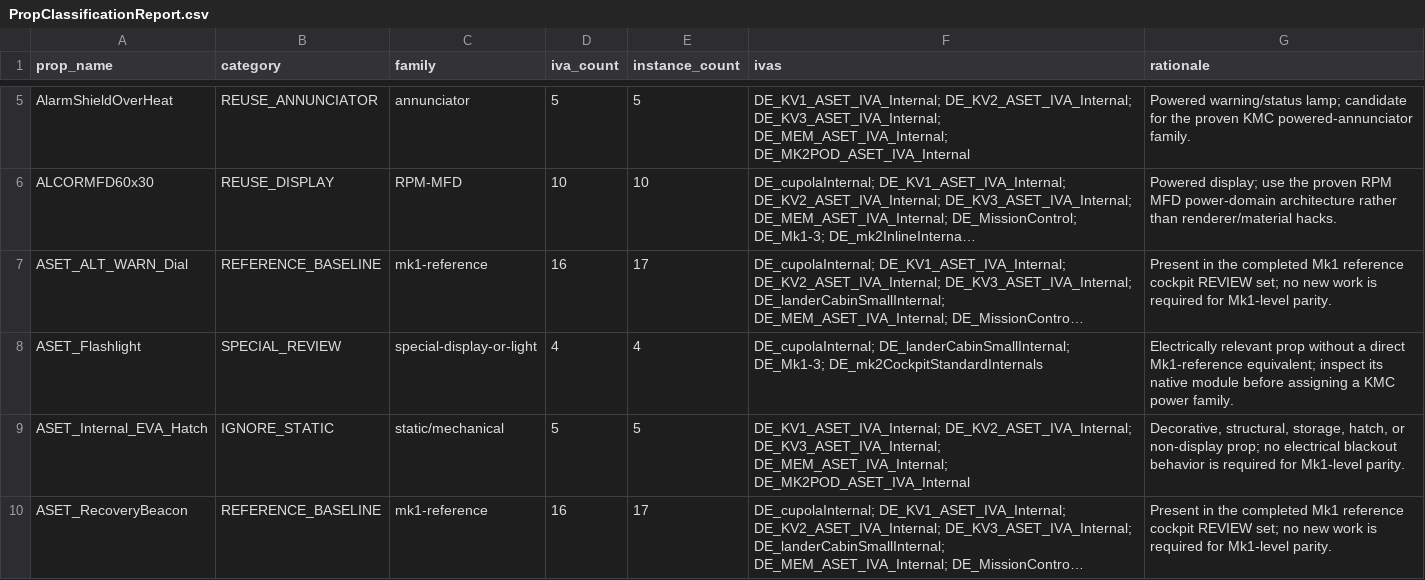
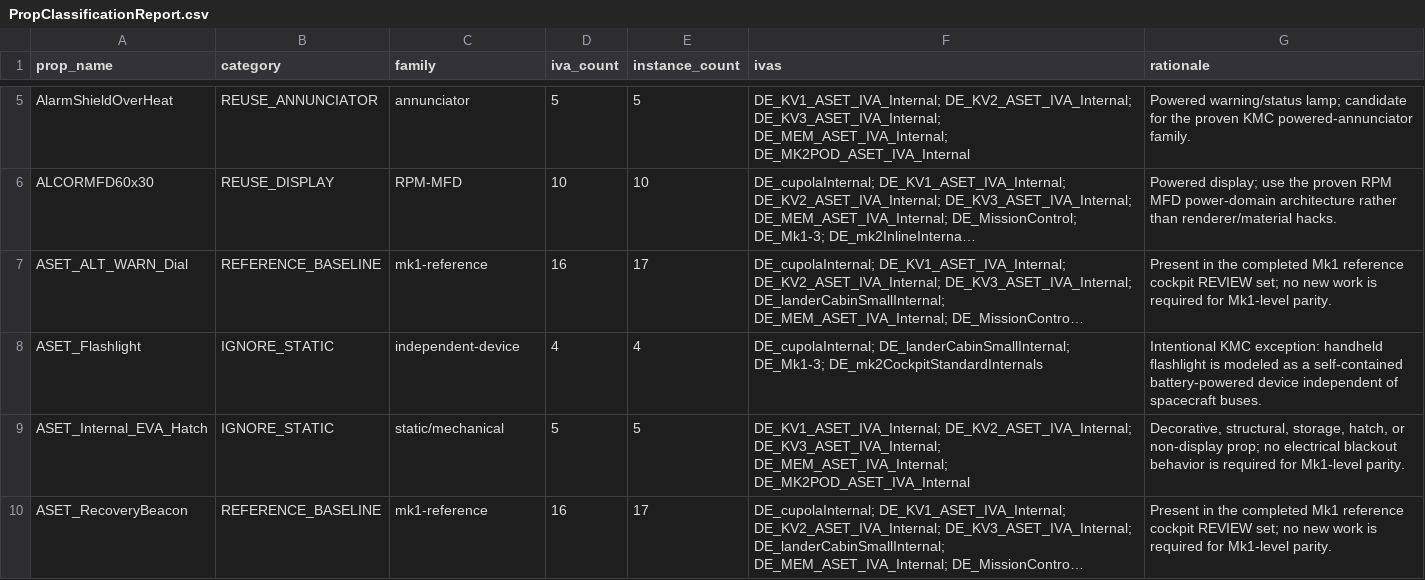
Before and after one commit to FreddyOnVHS/KerbalMissionControl, a CSV file: IvaClassificationOutput/PropClassificationReport.csv, drawn as a sheet; only a part is shown, gaps mark what is left out; long unchanged cells end in …; the diff covers the shown part only; the diff names each change by its address in the sheet, - before the commit and + after, or states it on an @@ line.

```diff
--- a/IvaClassificationOutput/PropClassificationReport.csv
+++ b/IvaClassificationOutput/PropClassificationReport.csv
-B8 (category): SPECIAL_REVIEW
+B8 (category): IGNORE_STATIC
-C8 (family): special-display-or-light
+C8 (family): independent-device
-G8 (rationale): Electrically relevant prop without a direct Mk1-reference equivalent; inspect its native module before assigning a KMC power family.
+G8 (rationale): Intentional KMC exception: handheld flashlight is modeled as a self-contained battery-powered device independent of spacecraft buses.
```
Also changed, not shown: 6 edited cells elsewhere in this file, IvaClassificationOutput/CockpitWorkload.csv, Tools/IvaCoverageAudit/prop_classifications.csv, 7 other files.
